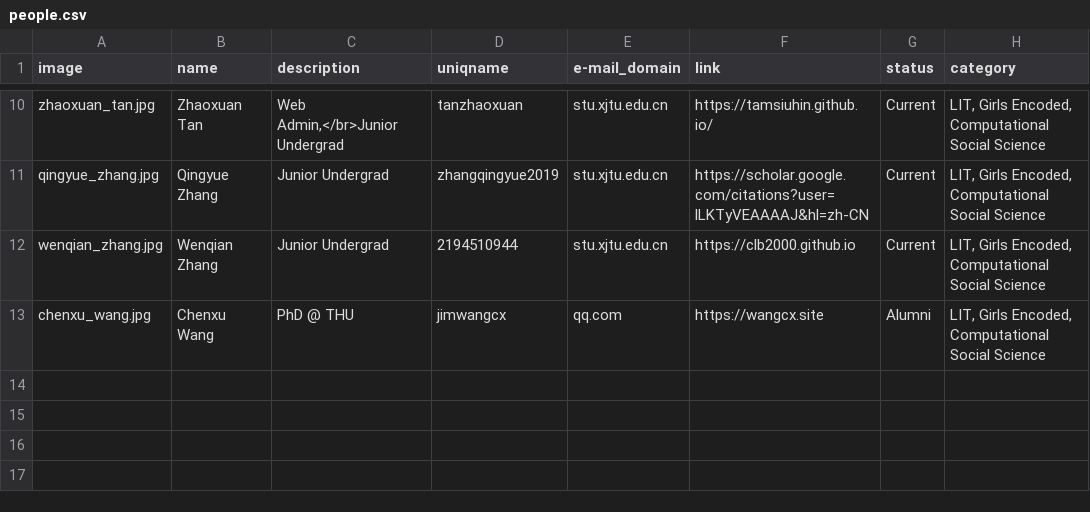
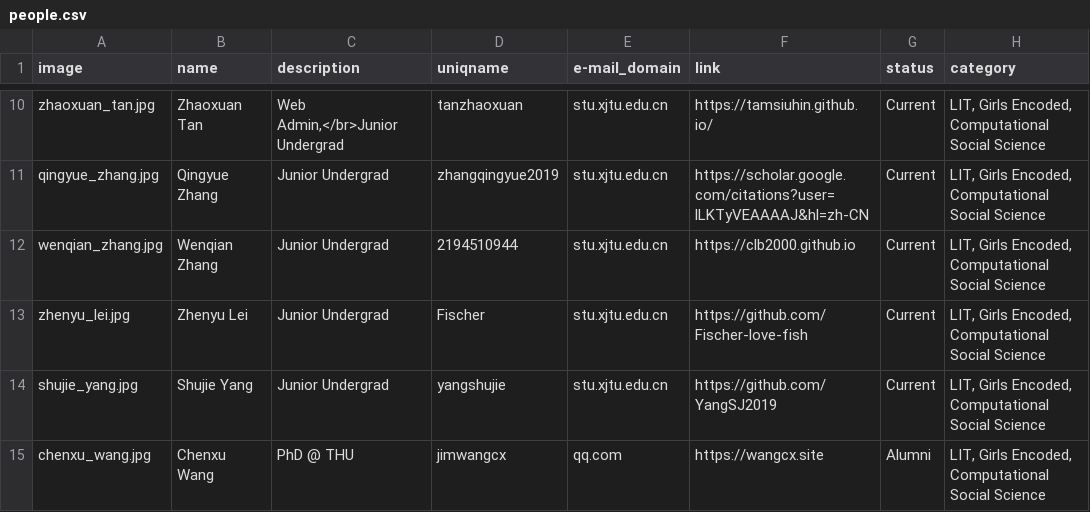
Before and after one commit to leopoldwhite/LuoUndergradXJTU.github.io, a CSV file: data/people.csv, drawn as a sheet; only a part is shown, gaps mark what is left out.

Commit message:
add zhenyu & shujie

```diff
--- a/data/people.csv
+++ b/data/people.csv
@@ -12,2 +12,4 @@ qingyue_zhang.jpg,Qingyue Zhang,Junior Undergrad,zhangqingyue2019,stu.xjtu.edu.c
 wenqian_zhang.jpg,Wenqian Zhang,Junior Undergrad,2194510944,stu.xjtu.edu.cn,https://clb2000.github.io,Current,"LIT, Girls Encoded, Computational Social Science"
+zhenyu_lei.jpg,Zhenyu Lei,Junior Undergrad,Fischer,stu.xjtu.edu.cn,https://github.com/Fischer-love-fish,Current,"LIT, Girls Encoded, Computational Social Science"
+shujie_yang.jpg,Shujie Yang,Junior Undergrad,yangshujie,stu.xjtu.edu.cn,https://github.com/YangSJ2019,Current,"LIT, Girls Encoded, Computational Social Science"
 chenxu_wang.jpg,Chenxu Wang,PhD @ THU,jimwangcx,qq.com,https://wangcx.site,Alumni,"LIT, Girls Encoded, Computational Social Science"
```
Also changed, not shown: 2 other files.
